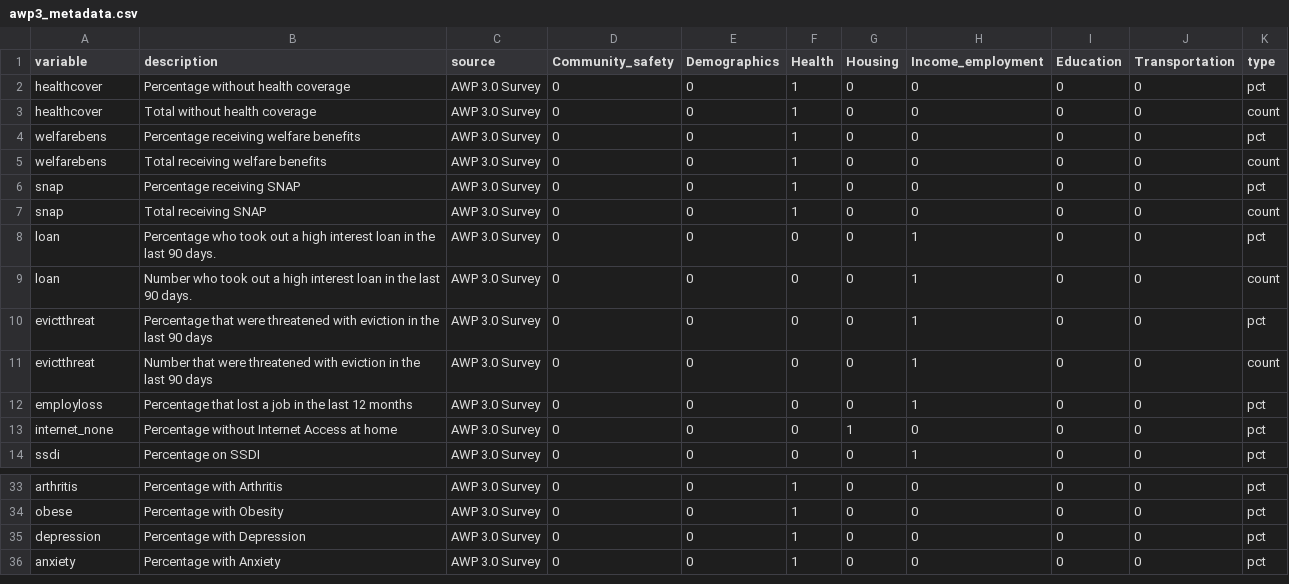
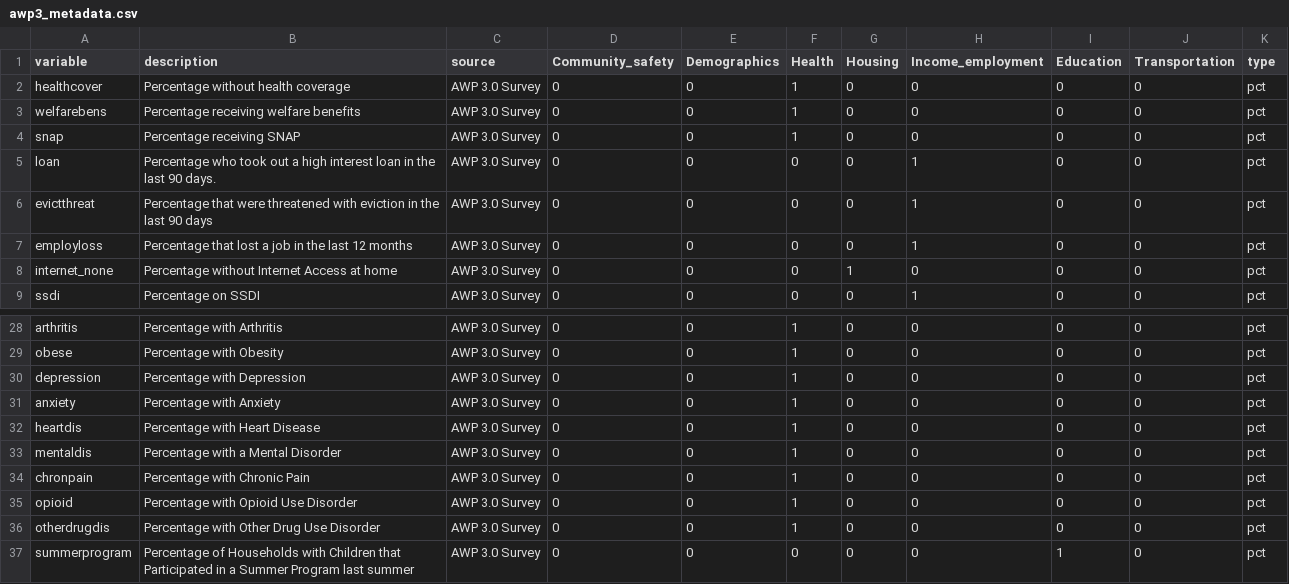
Before and after one commit to Anna9877/awp_socialatlas, a CSV file: data/awp3_metadata.csv, drawn as a sheet; only a part is shown, gaps mark what is left out.

Commit message:
Added some more variables

```diff
--- a/data/awp3_metadata.csv
+++ b/data/awp3_metadata.csv
@@ -2,11 +2,6 @@ variable,description,source,Community_safety,Demographics,Health,Housing,Income_
 healthcover,Percentage without health coverage,AWP 3.0 Survey,0,0,1,0,0,0,0,pct
-healthcover,Total without health coverage,AWP 3.0 Survey,0,0,1,0,0,0,0,count
 welfarebens,Percentage receiving welfare benefits,AWP 3.0 Survey,0,0,1,0,0,0,0,pct
-welfarebens,Total receiving welfare benefits,AWP 3.0 Survey,0,0,1,0,0,0,0,count
 snap,Percentage receiving SNAP,AWP 3.0 Survey,0,0,1,0,0,0,0,pct
-snap,Total receiving SNAP,AWP 3.0 Survey,0,0,1,0,0,0,0,count
 loan,Percentage who took out a high interest loan in the last 90 days.,AWP 3.0 Survey,0,0,0,0,1,0,0,pct
-loan,Number who took out a high interest loan in the last 90 days.,AWP 3.0 Survey,0,0,0,0,1,0,0,count
 evictthreat,Percentage that were threatened with eviction in the last 90 days,AWP 3.0 Survey,0,0,0,0,1,0,0,pct
-evictthreat,Number that were threatened with eviction in the last 90 days,AWP 3.0 Survey,0,0,0,0,1,0,0,count
 employloss,Percentage that lost a job in the last 12 months,AWP 3.0 Survey,0,0,0,0,1,0,0,pct
@@ -36 +31,7 @@ depression,Percentage with Depression,AWP 3.0 Survey,0,0,1,0,0,0,0,pct
 anxiety,Percentage with Anxiety,AWP 3.0 Survey,0,0,1,0,0,0,0,pct
+heartdis,Percentage with Heart Disease,AWP 3.0 Survey,0,0,1,0,0,0,0,pct
+mentaldis,Percentage with a Mental Disorder,AWP 3.0 Survey,0,0,1,0,0,0,0,pct
+chronpain,Percentage with Chronic Pain,AWP 3.0 Survey,0,0,1,0,0,0,0,pct
+opioid,Percentage with Opioid Use Disorder,AWP 3.0 Survey,0,0,1,0,0,0,0,pct
+otherdrugdis,Percentage with Other Drug Use Disorder,AWP 3.0 Survey,0,0,1,0,0,0,0,pct
+summerprogram,Percentage of Households with Children that Participated in a Summer Program last summer,AWP 3.0 Survey,0,0,0,0,0,1,0,pct
```
Also changed, not shown: 3 other files.
